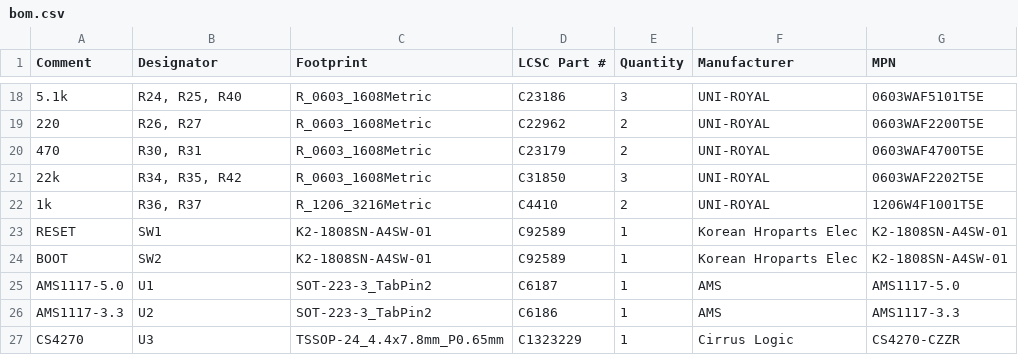
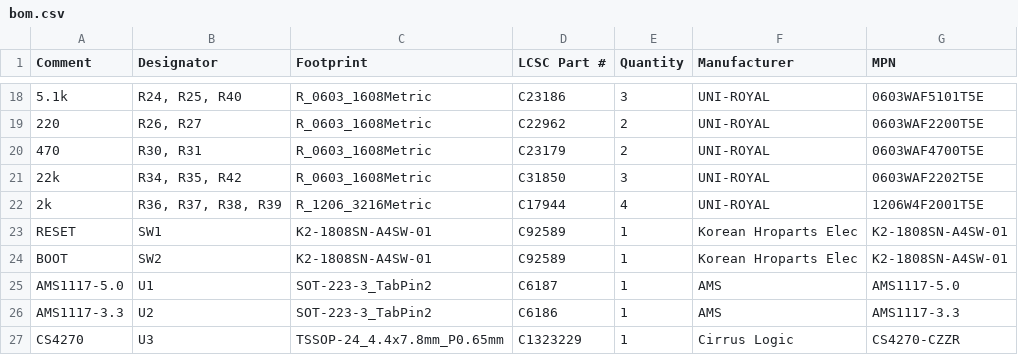
Before and after one commit to bread-modular/big-modular, a CSV file: modules/usb-audio/jlcpcb/main/assembly/bom.csv, drawn as a sheet; only a part is shown, gaps mark what is left out; removed rows and columns are numbered as before the commit, all else as after; the diff names each change by its address in the sheet, - before the commit and + after, or states it on an @@ line.

```diff
--- a/modules/usb-audio/jlcpcb/main/assembly/bom.csv
+++ b/modules/usb-audio/jlcpcb/main/assembly/bom.csv
-row 22: 1k | R36, R37 | R_1206_3216Metric | C4410 | 2 | UNI-ROYAL | 1206W4F1001T5E
+row 22: 2k | R36, R37, R38, R39 | R_1206_3216Metric | C17944 | 4 | UNI-ROYAL | 1206W4F2001T5E
```
Also changed, not shown: modules/usb-audio/jlcpcb/main/assembly/positions.csv, modules/usb-audio/jlcpcb/main/carrier/bom.csv, 51 other files.
